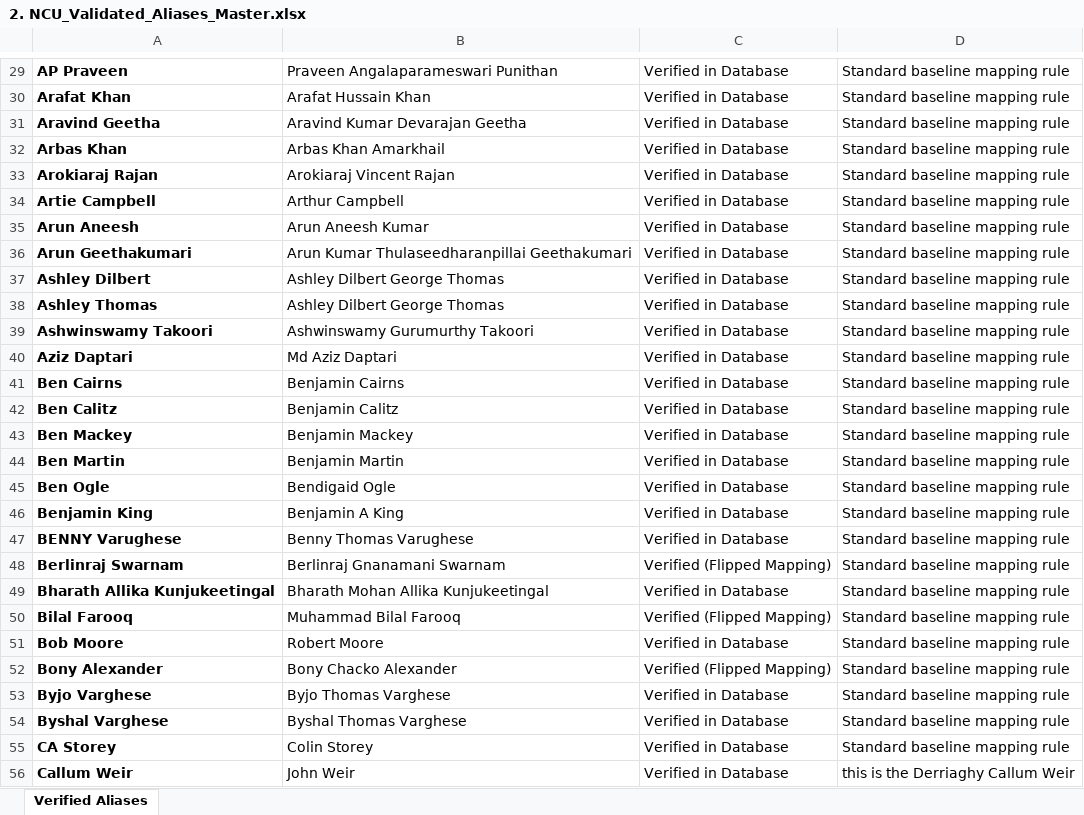
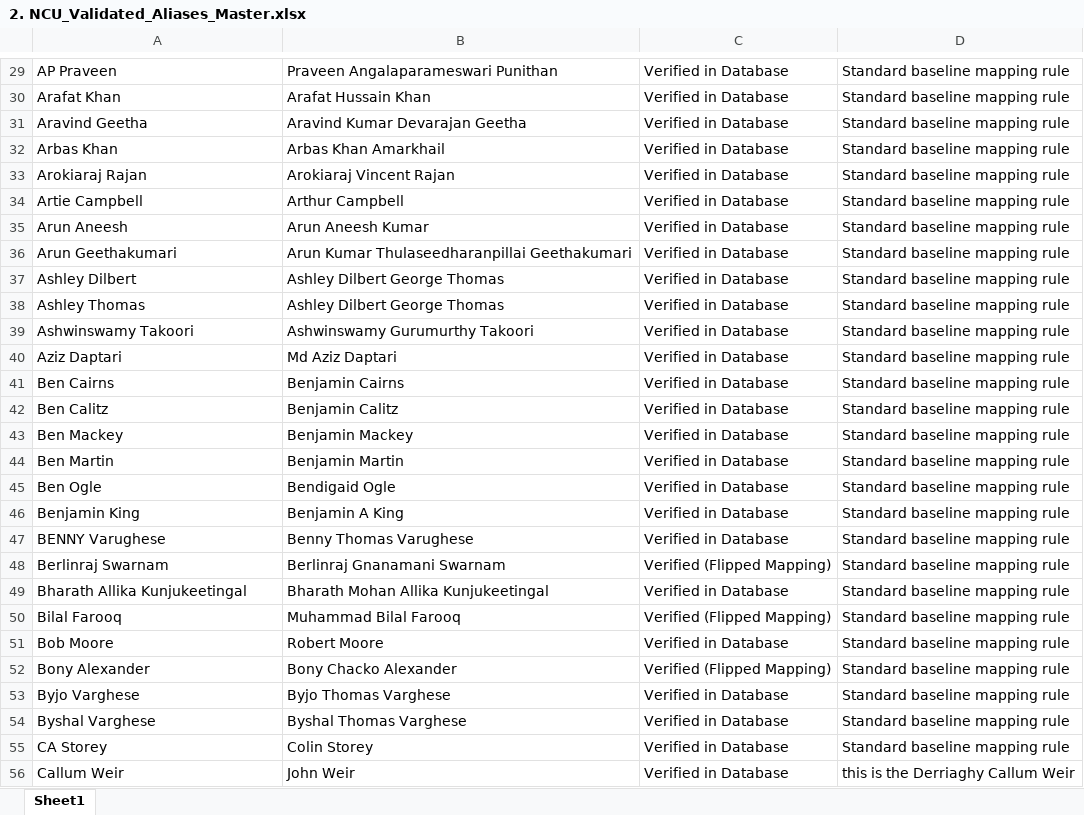
Before and after one commit to wyliemckinty/NCU-Cricket-Stats, an Excel workbook: 2. NCU_Validated_Aliases_Master.xlsx, sheet Sheet1, drawn as a sheet; only a part is shown, gaps mark what is left out; values as stored, in another font and other column widths than the file's, no borders; the diff covers the shown part only; the diff names each change by its address in the sheet, - before the commit and + after, or states it on an @@ line.

```diff
--- a/2. NCU_Validated_Aliases_Master.xlsx (sheet Sheet1)
+++ b/2. NCU_Validated_Aliases_Master.xlsx (sheet Sheet1)
-sheet tab: Verified Aliases
+sheet tab: Sheet1
-A29:A56 bold: on
+A29:A56 bold: off
```
Also changed, not shown: 6 added rows and cell formats elsewhere in this sheet, 1. NCU_Registered_Players.xlsx, 12. NCU_Validated_Women's Aliases_Master.xlsx, 5 other files.
